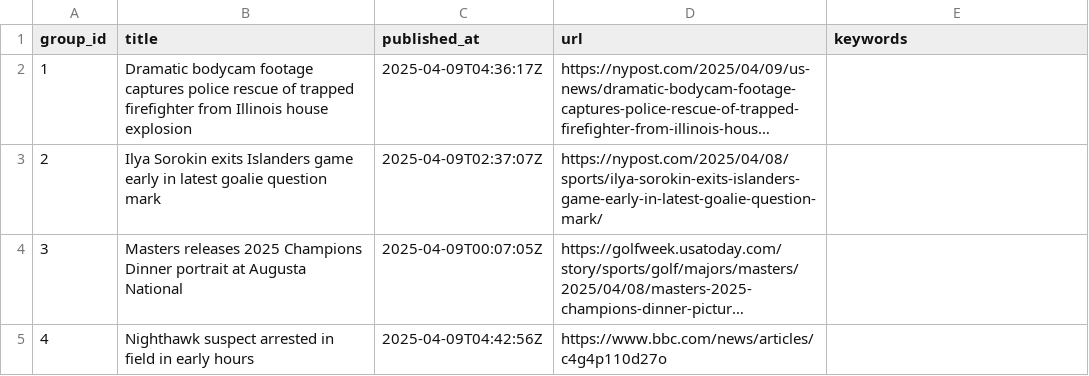
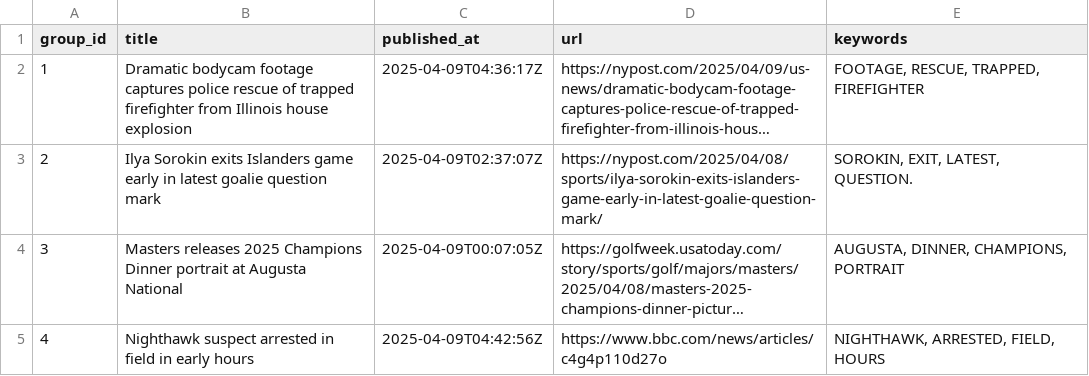
Before and after one commit to lileungws/whatsnews01, a CSV file: web/data/main.csv, drawn as a sheet; long unchanged cells end in …; the diff names each change by its address in the sheet, - before the commit and + after, or states it on an @@ line.

Commit message:
Update keywords main.csv

```diff
--- a/web/data/main.csv
+++ b/web/data/main.csv
-E2 (keywords): (empty)
+E2 (keywords): FOOTAGE, RESCUE, TRAPPED, FIREFIGHTER
-E3 (keywords): (empty)
+E3 (keywords): SOROKIN, EXIT, LATEST, QUESTION.
-E4 (keywords): (empty)
+E4 (keywords): AUGUSTA, DINNER, CHAMPIONS, PORTRAIT
-E5 (keywords): (empty)
+E5 (keywords): NIGHTHAWK, ARRESTED, FIELD, HOURS
```
Also changed, not shown: history/history.csv.
